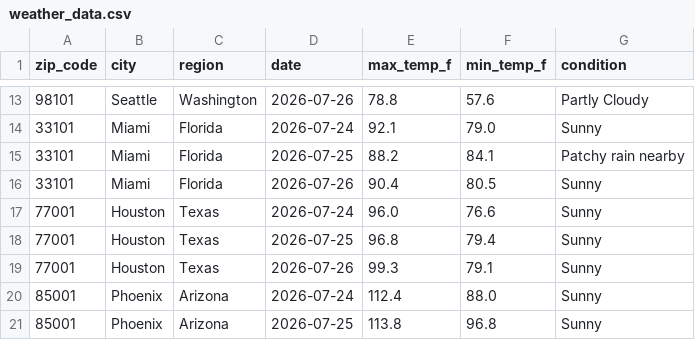
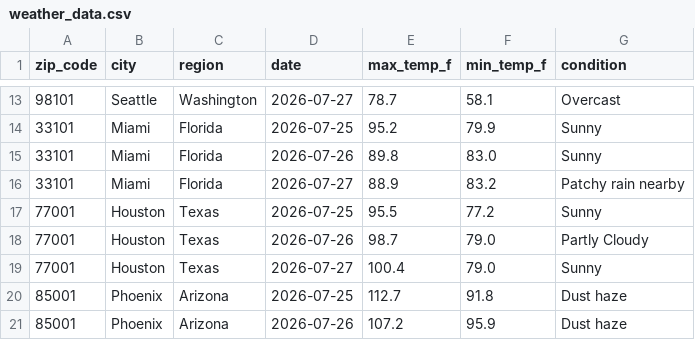
Before and after one commit to vsofelka/weather-api-pipeline, a CSV file: weather_data.csv, drawn as a sheet; only a part is shown, gaps mark what is left out; the diff covers the shown part only.

```diff
--- a/weather_data.csv
+++ b/weather_data.csv
@@ -13,9 +13,9 @@ zip_code,city,region,date,max_temp_f,min_temp_f,condition
-98101,Seattle,Washington,2026-07-26,78.8,57.6,Partly Cloudy
-33101,Miami,Florida,2026-07-24,92.1,79.0,Sunny
-33101,Miami,Florida,2026-07-25,88.2,84.1,Patchy rain nearby
-33101,Miami,Florida,2026-07-26,90.4,80.5,Sunny
-77001,Houston,Texas,2026-07-24,96.0,76.6,Sunny
-77001,Houston,Texas,2026-07-25,96.8,79.4,Sunny
-77001,Houston,Texas,2026-07-26,99.3,79.1,Sunny
-85001,Phoenix,Arizona,2026-07-24,112.4,88.0,Sunny
-85001,Phoenix,Arizona,2026-07-25,113.8,96.8,Sunny
+98101,Seattle,Washington,2026-07-27,78.7,58.1,Overcast
+33101,Miami,Florida,2026-07-25,95.2,79.9,Sunny
+33101,Miami,Florida,2026-07-26,89.8,83.0,Sunny
+33101,Miami,Florida,2026-07-27,88.9,83.2,Patchy rain nearby
+77001,Houston,Texas,2026-07-25,95.5,77.2,Sunny
+77001,Houston,Texas,2026-07-26,98.7,79.0,Partly Cloudy
+77001,Houston,Texas,2026-07-27,100.4,79.0,Sunny
+85001,Phoenix,Arizona,2026-07-25,112.7,91.8,Dust haze
+85001,Phoenix,Arizona,2026-07-26,107.2,95.9,Dust haze
```
Also changed, not shown: 156 edited cells elsewhere in this file.
